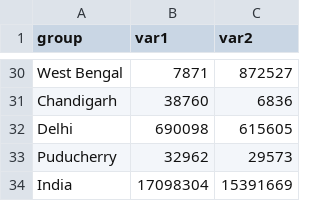
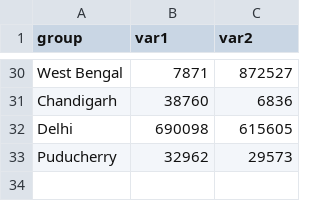
Before and after one commit to Saikannaih/example_1, a CSV file: data 5.csv (was data 55.csv), drawn as a sheet; only a part is shown, gaps mark what is left out.

Commit message:
Update and rename data 55.csv to data 5.csv

```diff
--- a/data 55.csv
+++ b/data 5.csv
@@ -33,2 +33 @@ Delhi,690098,615605
 Puducherry,32962,29573
-India,17098304,15391669
```
